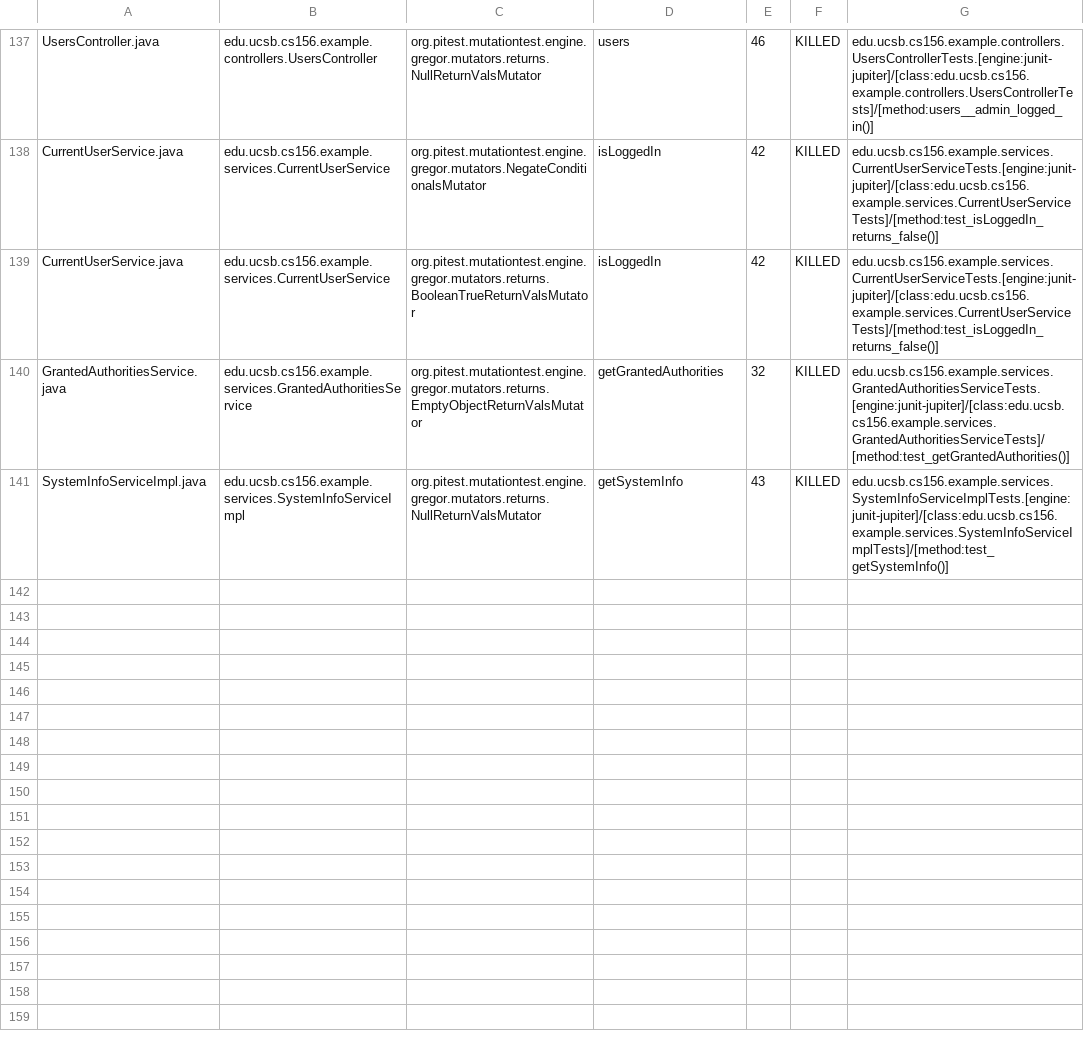
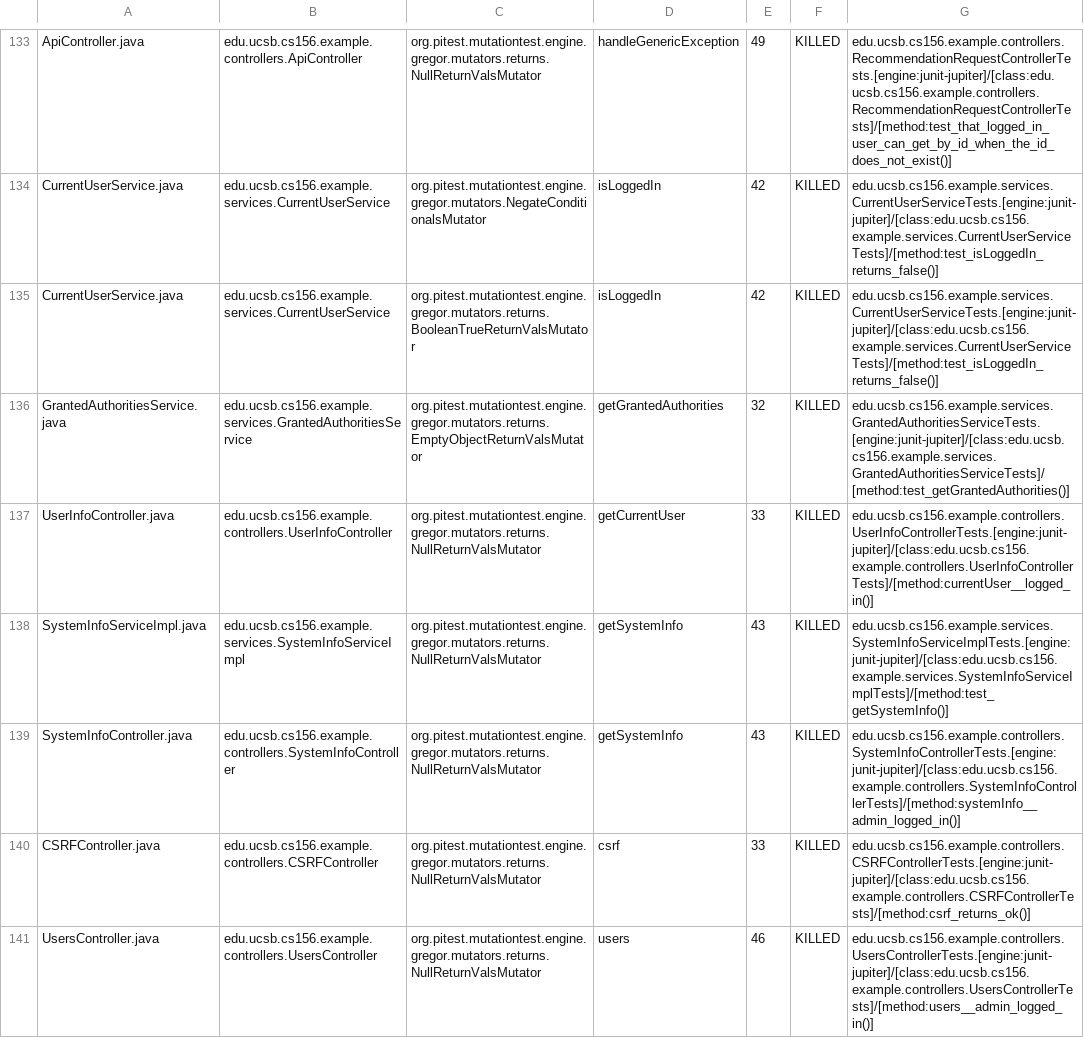
Before and after one commit to ucsb-cs156-s24/team03-s24-4pm-5, a CSV file: prs/106/pitest/mutations.csv, drawn as a sheet; only a part is shown, gaps mark what is left out; addresses are those after the commit; the diff covers the shown part only; the diff names each change by its address in the sheet, - before the commit and + after, or states it on an @@ line.

Commit message:
Deploying to gh-pages from @ ucsb-cs156-s24/team03-s24-4pm-5@d23cd4738e14fc15937c6c326494a62e4cf879b3 🚀

```diff
--- a/prs/106/pitest/mutations.csv
+++ b/prs/106/pitest/mutations.csv
-A133: UsersController.java
+A133: ApiController.java
-B133: edu.ucsb.cs156.example.controllers.UsersController
+B133: edu.ucsb.cs156.example.controllers.ApiController
-D133: users
+D133: handleGenericException
-E133: 46
+E133: 49
-G133: edu.ucsb.cs156.example.controllers.UsersControllerTests.[engine:junit-jupiter]/[class:edu.ucsb.cs156.example.controllers.UsersControllerTests]/[method:users__admin_logged_in()]
+G133: edu.ucsb.cs156.example.controllers.RecommendationRequestControllerTests.[engine:junit-jupiter]/[class:edu.ucsb.cs156.example.controllers.RecommendationRequestControllerTests]/[method:test_that_logged_in_user_can_get_by_id_when_the_id_does_not_exist()]
@@ row 136 moved to row 137: UserInfoController.java @@
@@ row 98 moved to row 139: SystemInfoController.java @@
@@ row 23 moved to row 140: CSRFController.java @@
+row 141: UsersController.java | edu.ucsb.cs156.example.controllers.UsersController | org.pitest.mutationtest.engine.gregor.mutators.returns.NullReturnValsMutator | users | 46 | KILLED | edu.ucsb.cs156.example.controllers.UsersControllerTests.[engine:junit-jupiter]/[class:edu.ucsb.cs156.example.controllers.UsersControllerTests]/[method:users__admin_logged_in()]
```
Also changed, not shown: 1 removed row, 76 moved rows and 4 edited cells elsewhere in this file, 16 other files.
